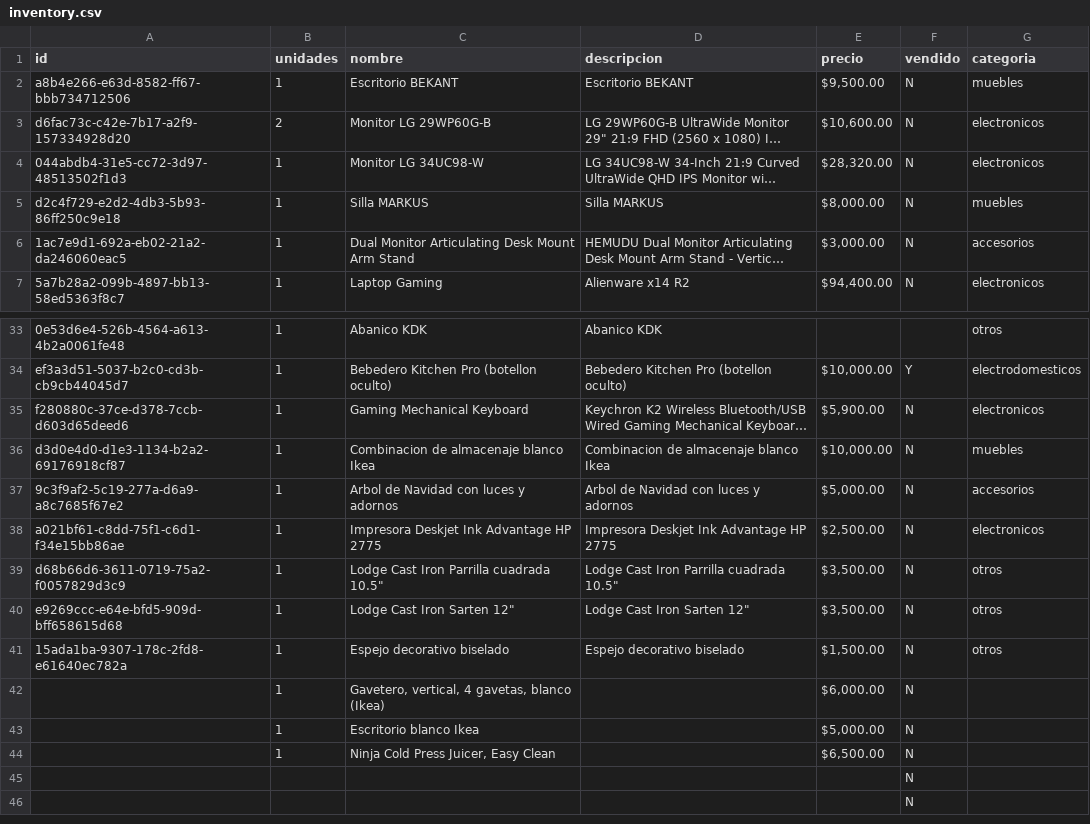
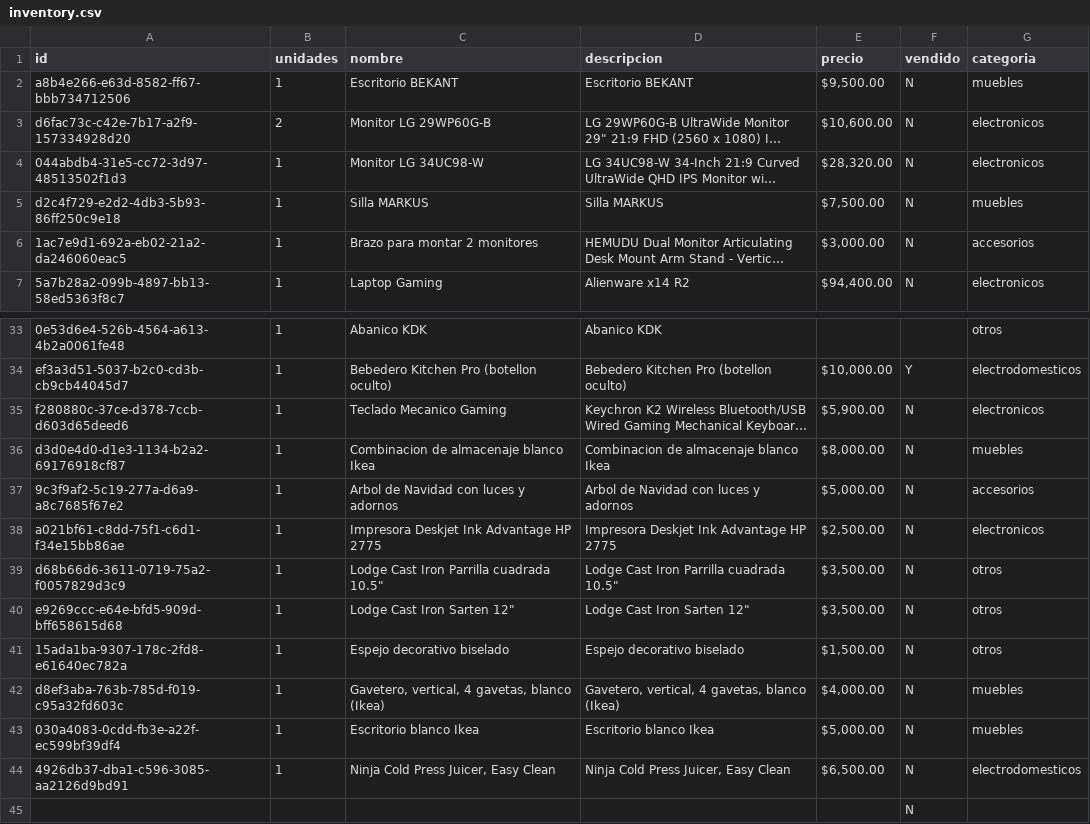
Before and after one commit to xheuz/store, a CSV file: src/data/inventory.csv, drawn as a sheet; only a part is shown, gaps mark what is left out; the shorter side is filled out with more unchanged rows; long unchanged cells end in …; removed rows and columns are numbered as before the commit, all else as after; the diff names each change by its address in the sheet, - before the commit and + after, or states it on an @@ line.

Commit message:
updated inventory

```diff
--- a/src/data/inventory.csv
+++ b/src/data/inventory.csv
-E5 (precio): $8,000.00
+E5 (precio): $7,500.00
-C6 (nombre): Dual Monitor Articulating Desk Mount Arm Stand
+C6 (nombre): Brazo para montar 2 monitores
-C35 (nombre): Gaming Mechanical Keyboard
+C35 (nombre): Teclado Mecanico Gaming
-E36 (precio): $10,000.00
+E36 (precio): $8,000.00
-row 42:  | 1 | Gavetero, vertical, 4 gavetas, blanco (Ikea) |  | $6,000.00 | N
+row 42: d8ef3aba-763b-785d-f019-c95a32fd603c | 1 | Gavetero, vertical, 4 gavetas, blanco (Ikea) | Gavetero, vertical, 4 gavetas, blanco (Ikea) | $4,000.00 | N | muebles
-A43 (id): (empty)
+A43 (id): 030a4083-0cdd-fb3e-a22f-ec599bf39df4
-D43 (descripcion): (empty)
+D43 (descripcion): Escritorio blanco Ikea
-G43 (categoria): (empty)
+G43 (categoria): muebles
-A44 (id): (empty)
+A44 (id): 4926db37-dba1-c596-3085-aa2126d9bd91
-D44 (descripcion): (empty)
+D44 (descripcion): Ninja Cold Press Juicer, Easy Clean
-G44 (categoria): (empty)
+G44 (categoria): electrodomesticos
```
Also changed, not shown: 14 other files.
